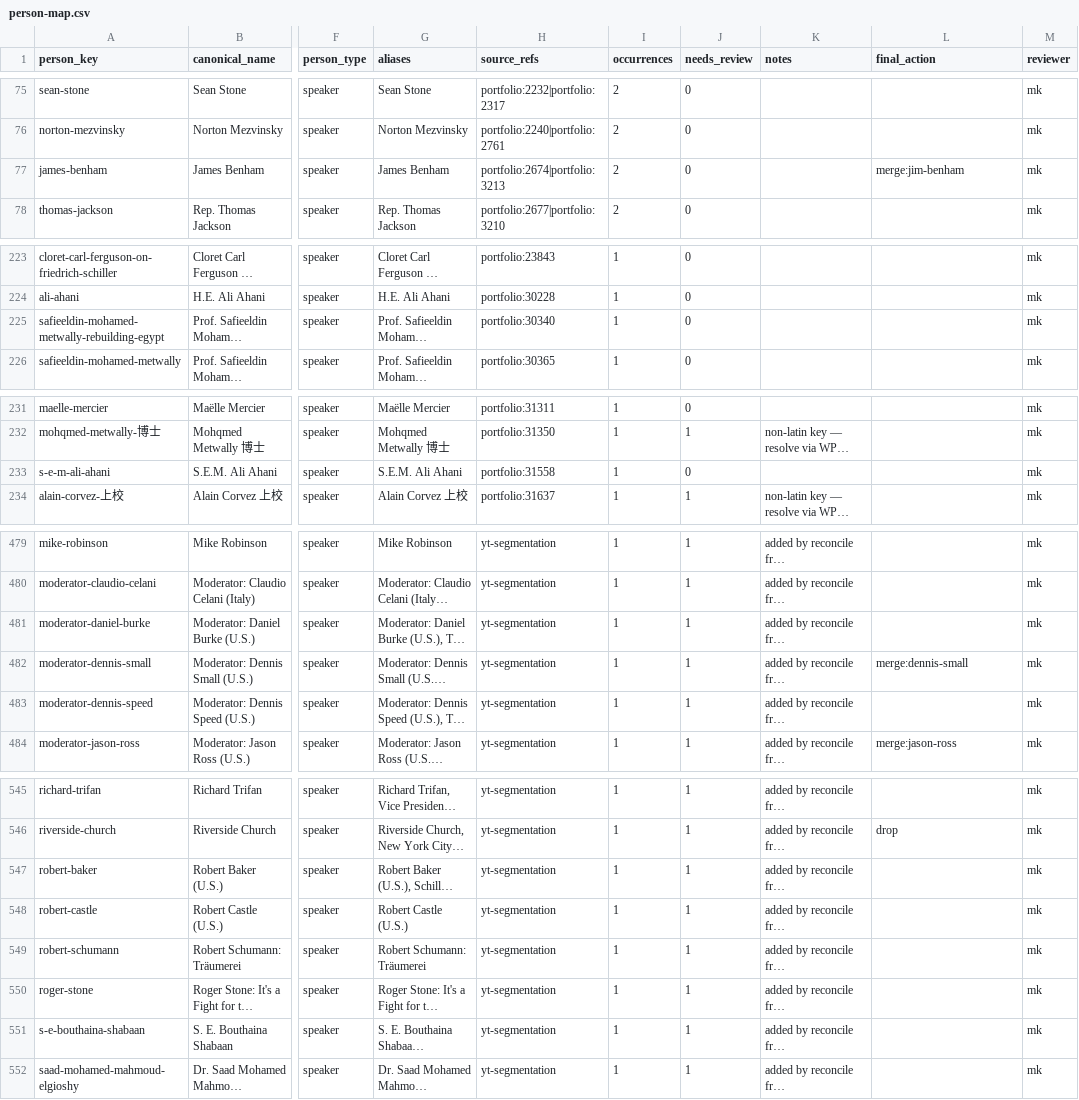
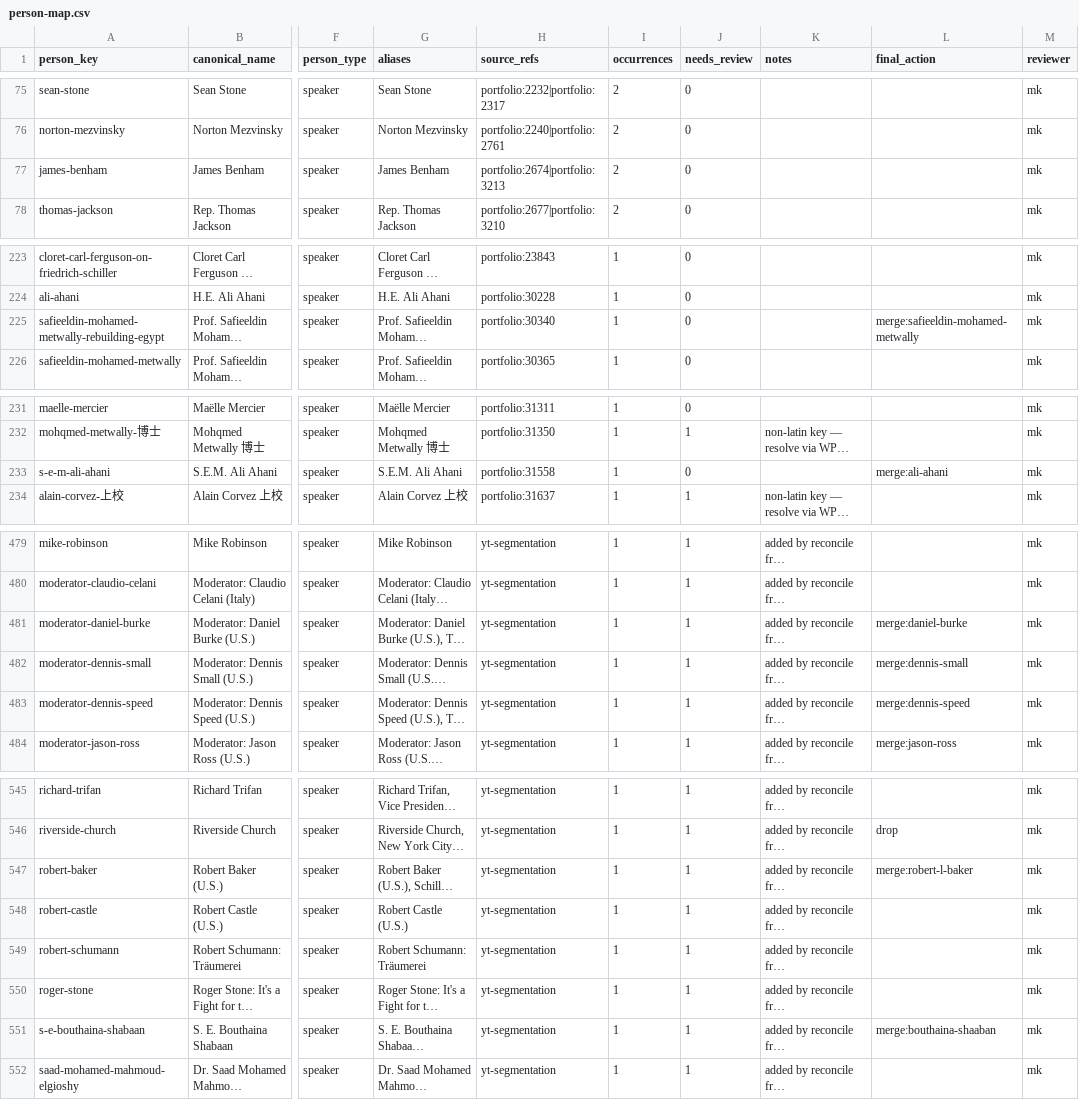
Before and after one commit to motokikasai/si-documentation-overhaul-2026, a CSV file: sessions/2026-07-17-migration-tooling/incoming/person-map.csv, drawn as a sheet; only a part is shown, gaps mark what is left out; long unchanged cells end in …; the diff covers the shown part only; the diff names each change by its address in the sheet, - before the commit and + after, or states it on an @@ line.

```diff
--- a/sessions/2026-07-17-migration-tooling/incoming/person-map.csv
+++ b/sessions/2026-07-17-migration-tooling/incoming/person-map.csv
-L77 (final_action): merge:jim-benham
+L77 (final_action): (empty)
-L225 (final_action): (empty)
+L225 (final_action): merge:safieeldin-mohamed-metwally
-L233 (final_action): (empty)
+L233 (final_action): merge:ali-ahani
-L481 (final_action): (empty)
+L481 (final_action): merge:daniel-burke
-L483 (final_action): (empty)
+L483 (final_action): merge:dennis-speed
-L547 (final_action): (empty)
+L547 (final_action): merge:robert-l-baker
-L551 (final_action): (empty)
+L551 (final_action): merge:bouthaina-shaaban
```
Also changed, not shown: 34 edited cells elsewhere in this file, 1 other file.
